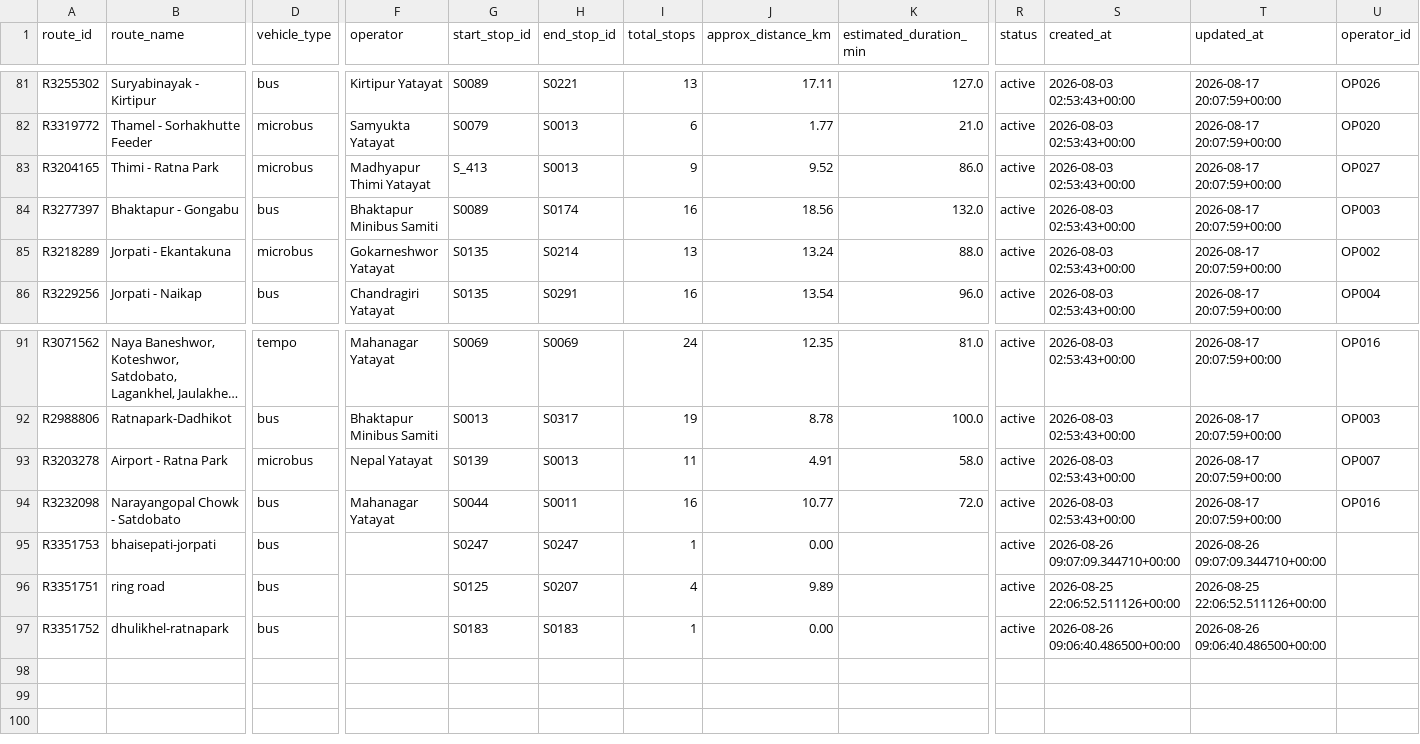
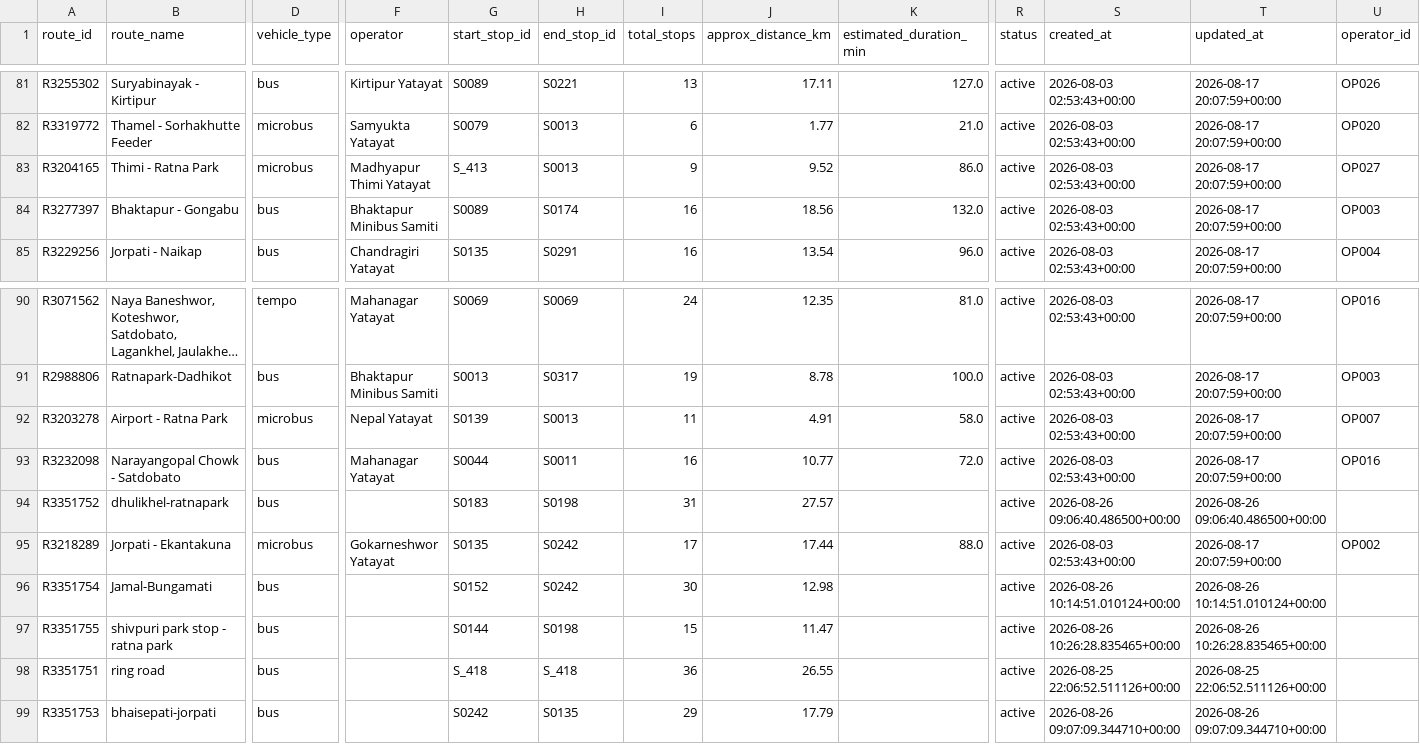
Before and after one commit to dineshbhatta012/minor-project-BE, a CSV file: data/processed/routes_clean.csv, drawn as a sheet; only a part is shown, gaps mark what is left out; long unchanged cells end in …; removed rows and columns are numbered as before the commit, all else as after; rows hold the shown columns only; the diff names each change by its address in the sheet, - before the commit and + after, or states it on an @@ line.

```diff
--- a/data/processed/routes_clean.csv
+++ b/data/processed/routes_clean.csv
-row 85: R3218289 | Jorpati - Ekantakuna | microbus | Gokarneshwor Yatayat | S0135 | S0214 | 13 | 13.24 | 88.0 | active | 2026-08-03 02:53:43+00:00 | 2026-08-17 20:07:59+00:00 | OP002
+row 94: R3351752 | dhulikhel-ratnapark | bus |  | S0183 | S0198 | 31 | 27.57 |  | active | 2026-08-26 09:06:40.486500+00:00 | 2026-08-26 09:06:40.486500+00:00
+row 95: R3218289 | Jorpati - Ekantakuna | microbus | Gokarneshwor Yatayat | S0135 | S0242 | 17 | 17.44 | 88.0 | active | 2026-08-03 02:53:43+00:00 | 2026-08-17 20:07:59+00:00 | OP002
-A96 (route_id): R3351753
+A96 (route_id): R3351754
-B96 (route_name): bhaisepati-jorpati
+B96 (route_name): Jamal-Bungamati
-G96 (start_stop_id): S0247
+G96 (start_stop_id): S0152
-H96 (end_stop_id): S0247
+H96 (end_stop_id): S0242
-I96 (total_stops): 1
+I96 (total_stops): 30
-J96 (approx_distance_km): 0.00
+J96 (approx_distance_km): 12.98
-S96 (created_at): 2026-08-26 09:07:09.344710+00:00
+S96 (created_at): 2026-08-26 10:14:51.010124+00:00
-T96 (updated_at): 2026-08-26 09:07:09.344710+00:00
+T96 (updated_at): 2026-08-26 10:14:51.010124+00:00
+row 97: R3351755 | shivpuri park stop - ratna park | bus |  | S0144 | S0198 | 15 | 11.47 |  | active | 2026-08-26 10:26:28.835465+00:00 | 2026-08-26 10:26:28.835465+00:00
-G98 (start_stop_id): S0125
+G98 (start_stop_id): S_418
-H98 (end_stop_id): S0207
+H98 (end_stop_id): S_418
-I98 (total_stops): 4
+I98 (total_stops): 36
-J98 (approx_distance_km): 9.89
+J98 (approx_distance_km): 26.55
-A99 (route_id): R3351752
+A99 (route_id): R3351753
-B99 (route_name): dhulikhel-ratnapark
+B99 (route_name): bhaisepati-jorpati
-G99 (start_stop_id): S0183
+G99 (start_stop_id): S0242
-H99 (end_stop_id): S0183
+H99 (end_stop_id): S0135
-I99 (total_stops): 1
+I99 (total_stops): 29
-J99 (approx_distance_km): 0.00
+J99 (approx_distance_km): 17.79
-S99 (created_at): 2026-08-26 09:06:40.486500+00:00
+S99 (created_at): 2026-08-26 09:07:09.344710+00:00
-T99 (updated_at): 2026-08-26 09:06:40.486500+00:00
+T99 (updated_at): 2026-08-26 09:07:09.344710+00:00
```
Also changed, not shown: data/processed/route_stops_clean.csv, data/processed/stops_clean.csv, 8 other files.
